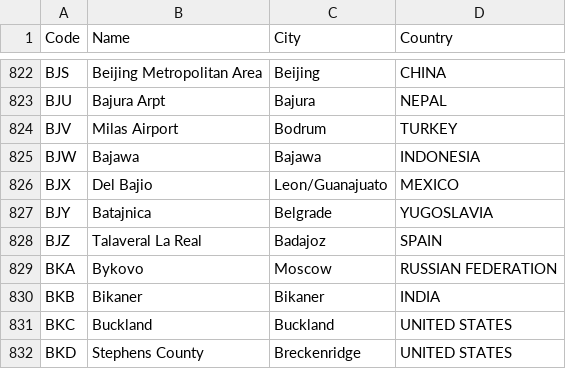
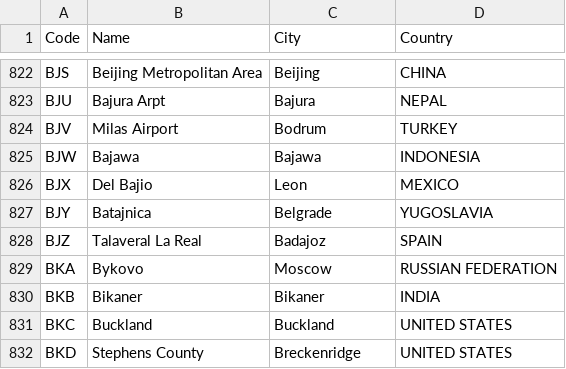
Before and after one commit to Davidsjt/Modelado-proyecto1, a CSV file: static/iata_cities.csv, drawn as a sheet; only a part is shown, gaps mark what is left out.

```diff
--- a/static/iata_cities.csv
+++ b/static/iata_cities.csv
@@ -825,3 +825,3 @@ BJV,Milas Airport,Bodrum,TURKEY
 BJW,Bajawa,Bajawa,INDONESIA
-BJX,Del Bajio,Leon/Guanajuato,MEXICO
+BJX,Del Bajio,Leon,MEXICO
 BJY,Batajnica,Belgrade,YUGOSLAVIA
```
Also changed, not shown: 37 other files.
